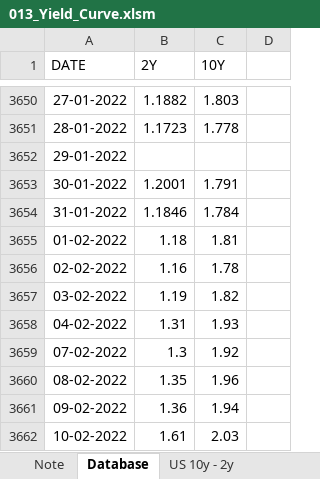
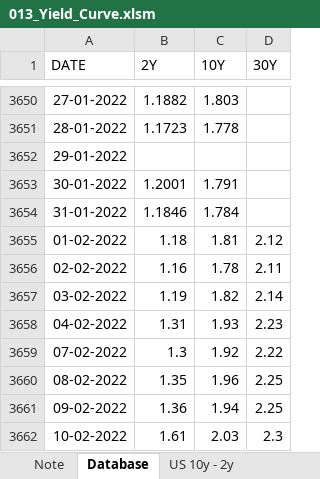
Before and after one commit to markjm5/portfoliomanagement, an Excel workbook: trading_excel_files/02_Interest_Rates_FX/013_Yield_Curve.xlsm, sheet Database, drawn as a sheet; only a part is shown, gaps mark what is left out; values as stored, in another font and other column widths than the file's, no borders; the diff names each change by its address in the sheet, - before the commit and + after, or states it on an @@ line.

```diff
--- a/trading_excel_files/02_Interest_Rates_FX/013_Yield_Curve.xlsm (sheet Database)
+++ b/trading_excel_files/02_Interest_Rates_FX/013_Yield_Curve.xlsm (sheet Database)
-D1: (empty)
+D1: 30Y
-D3655 (30Y): (empty)
+D3655 (30Y): 2.12
-D3656 (30Y): (empty)
+D3656 (30Y): 2.11
-D3657 (30Y): (empty)
+D3657 (30Y): 2.14
-D3658 (30Y): (empty)
+D3658 (30Y): 2.23
-D3659 (30Y): (empty)
+D3659 (30Y): 2.22
-D3660:D3661 (30Y): (empty)
+D3660:D3661 (30Y): 2.25
-D3662 (30Y): (empty)
+D3662 (30Y): 2.3
```
Also changed, not shown: sheet US 10y - 2y, charts or pictures, 2 other files.
